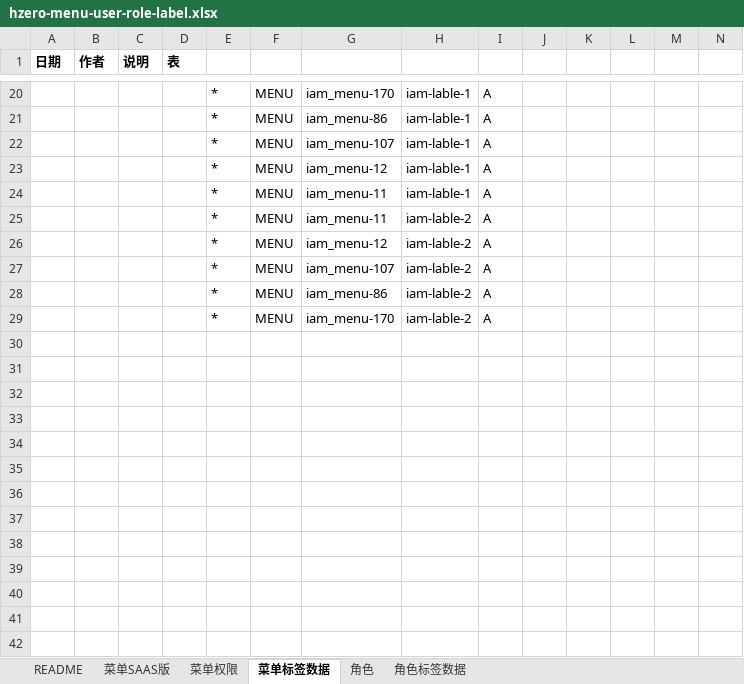
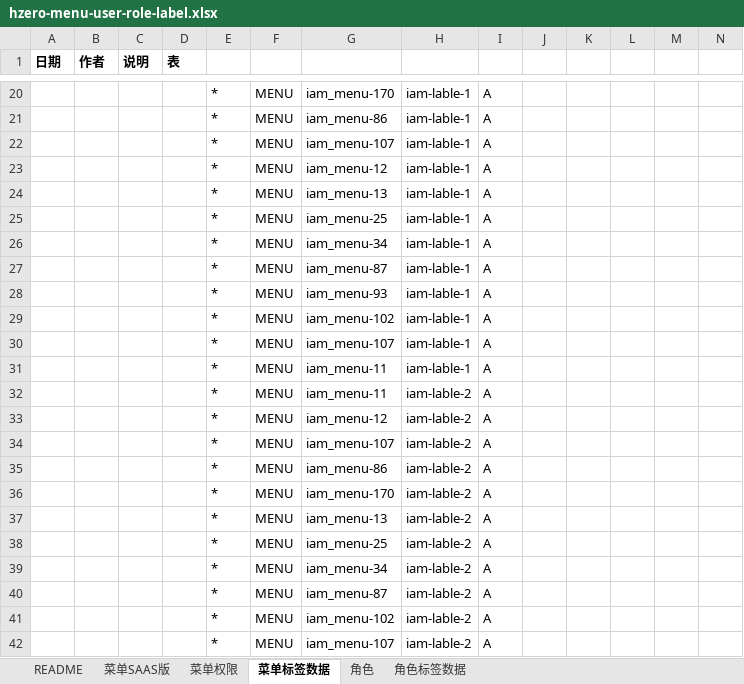
Before and after one commit to open-hand/devops-service, an Excel workbook: src/main/resources/script/db/init-data/devops_service/hzero_platform/hzero-menu-user-role-label.xlsx, sheet 菜单标签数据, drawn as a sheet; only a part is shown, gaps mark what is left out; values as stored, in another font and other column widths than the file's, no borders; rows hold the shown columns only; the diff names each change by its address in the sheet, - before the commit and + after, or states it on an @@ line.

Commit message:
[IMP] 添加缺失菜单

```diff
--- a/src/main/resources/script/db/init-data/devops_service/hzero_platform/hzero-menu-user-role-label.xlsx (sheet 菜单标签数据)
+++ b/src/main/resources/script/db/init-data/devops_service/hzero_platform/hzero-menu-user-role-label.xlsx (sheet 菜单标签数据)
+row 24:  |  |  |  | * | MENU | iam_menu-13 | iam-lable-1 | A
+row 25:  |  |  |  | * | MENU | iam_menu-25 | iam-lable-1 | A
+row 26:  |  |  |  | * | MENU | iam_menu-34 | iam-lable-1 | A
+row 27:  |  |  |  | * | MENU | iam_menu-87 | iam-lable-1 | A
+row 28:  |  |  |  | * | MENU | iam_menu-93 | iam-lable-1 | A
+row 29:  |  |  |  | * | MENU | iam_menu-102 | iam-lable-1 | A
+row 30:  |  |  |  | * | MENU | iam_menu-107 | iam-lable-1 | A
+row 37:  |  |  |  | * | MENU | iam_menu-13 | iam-lable-2 | A
+row 38:  |  |  |  | * | MENU | iam_menu-25 | iam-lable-2 | A
+row 39:  |  |  |  | * | MENU | iam_menu-34 | iam-lable-2 | A
+row 40:  |  |  |  | * | MENU | iam_menu-87 | iam-lable-2 | A
+row 41:  |  |  |  | * | MENU | iam_menu-102 | iam-lable-2 | A
+row 42:  |  |  |  | * | MENU | iam_menu-107 | iam-lable-2 | A
```
